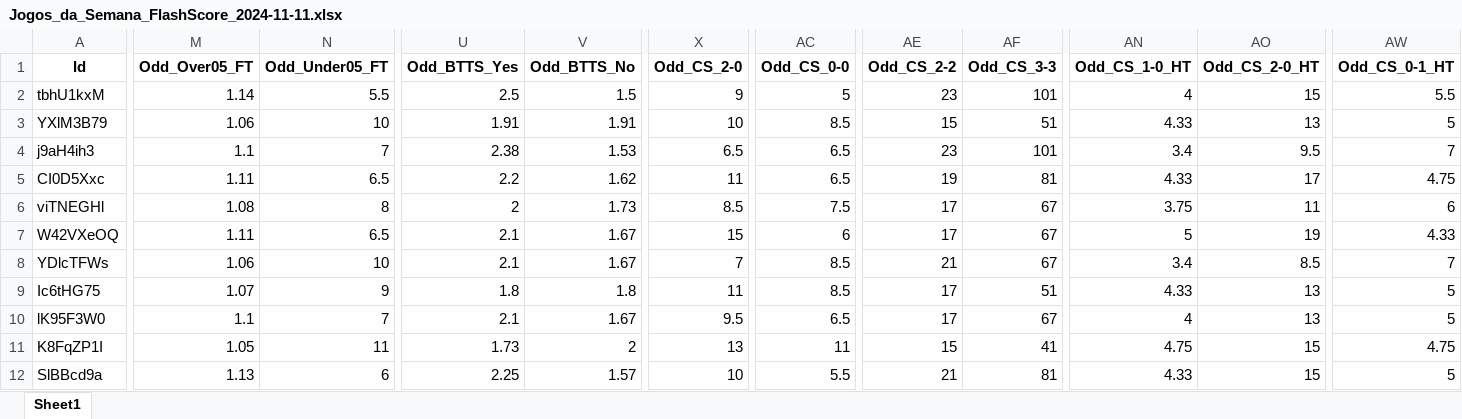
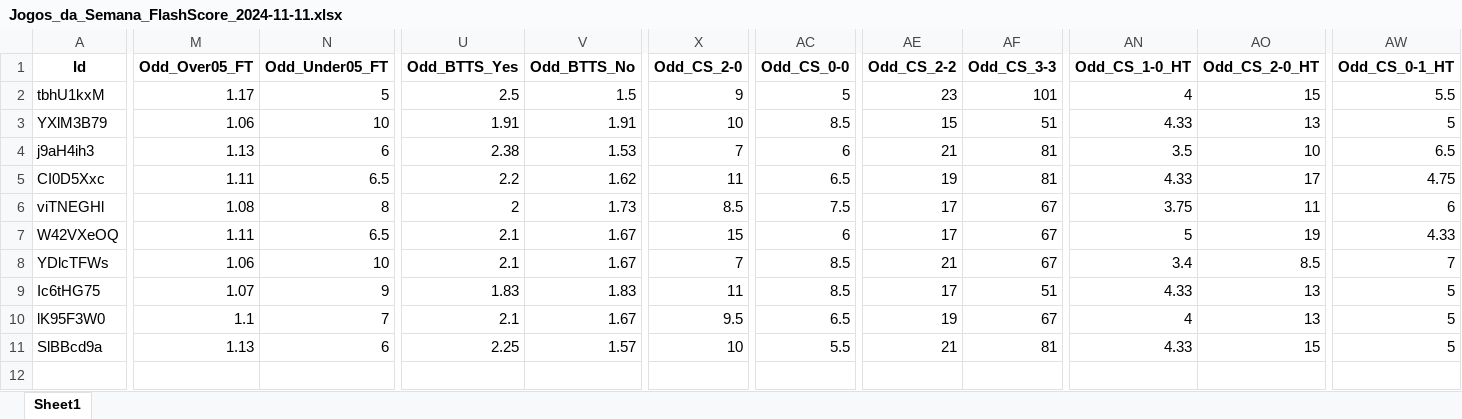
Before and after one commit to mtprado88/jogos_full, an Excel workbook: Jogos_da_Semana_FlashScore_2024-11-11.xlsx, sheet Sheet1, drawn as a sheet; only a part is shown, gaps mark what is left out; values as stored, in another font and other column widths than the file's, no borders; rows hold the shown columns only; the diff covers the shown part only; the diff names each change by its address in the sheet, - before the commit and + after, or states it on an @@ line.

Commit message:
Atualizando o arquivo XLSX

```diff
--- a/Jogos_da_Semana_FlashScore_2024-11-11.xlsx (sheet Sheet1)
+++ b/Jogos_da_Semana_FlashScore_2024-11-11.xlsx (sheet Sheet1)
-M2 (Odd_Over05_FT): 1.14
+M2 (Odd_Over05_FT): 1.17
-N2 (Odd_Under05_FT): 5.5
+N2 (Odd_Under05_FT): 5
-M4 (Odd_Over05_FT): 1.1
+M4 (Odd_Over05_FT): 1.13
-N4 (Odd_Under05_FT): 7
+N4 (Odd_Under05_FT): 6
-X4 (Odd_CS_2-0): 6.5
+X4 (Odd_CS_2-0): 7
-AC4 (Odd_CS_0-0): 6.5
+AC4 (Odd_CS_0-0): 6
-AE4 (Odd_CS_2-2): 23
+AE4 (Odd_CS_2-2): 21
-AF4 (Odd_CS_3-3): 101
+AF4 (Odd_CS_3-3): 81
-AN4 (Odd_CS_1-0_HT): 3.4
+AN4 (Odd_CS_1-0_HT): 3.5
-AO4 (Odd_CS_2-0_HT): 9.5
+AO4 (Odd_CS_2-0_HT): 10
-AW4 (Odd_CS_0-1_HT): 7
+AW4 (Odd_CS_0-1_HT): 6.5
-U9 (Odd_BTTS_Yes): 1.8
+U9 (Odd_BTTS_Yes): 1.83
-V9 (Odd_BTTS_No): 1.8
+V9 (Odd_BTTS_No): 1.83
-AE10 (Odd_CS_2-2): 17
+AE10 (Odd_CS_2-2): 19
-row 11: K8FqZP1I | 1.05 | 11 | 1.73 | 2 | 13 | 11 | 15 | 41 | 4.75 | 15 | 4.75
```
Also changed, not shown: 11 edited cells elsewhere in this sheet.
